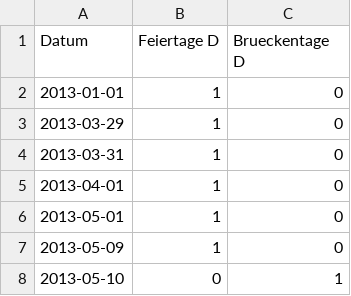
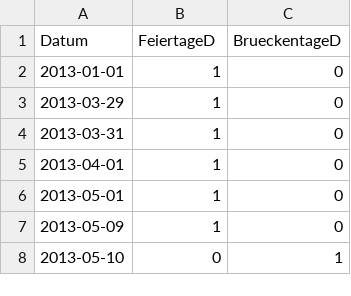
Before and after one commit to AI-sInA/Data-Science-und-ML-Team-9, a CSV file: Feiertage_Brueckentage.csv, drawn as a sheet; only a part is shown.

Commit message:
Update Feiertage_Brueckentage.csv

```diff
--- a/Feiertage_Brueckentage.csv
+++ b/Feiertage_Brueckentage.csv
@@ -1,2 +1,2 @@
-Datum,Feiertage D, Brueckentage D
+Datum,FeiertageD,BrueckentageD
 2013-01-01,1,0
```
